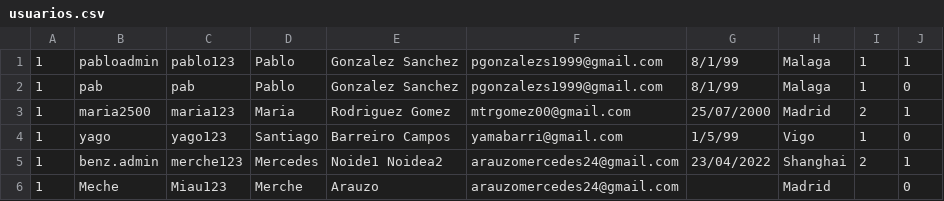
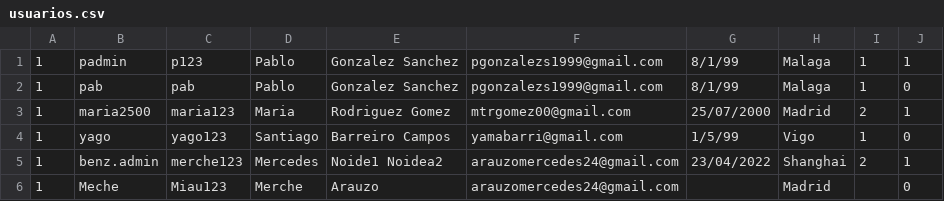
Before and after one commit to SantiagoBarreiroCampos/Eventell.ProyIng, a CSV file: usuarios.csv, drawn as a sheet.

```diff
--- a/usuarios.csv
+++ b/usuarios.csv
@@ -1,2 +1,2 @@
-1,pabloadmin,pablo123,Pablo,Gonzalez Sanchez,pgonzalezs1999@gmail.com,8/1/99,Malaga,1,1
+1,padmin,p123,Pablo,Gonzalez Sanchez,pgonzalezs1999@gmail.com,8/1/99,Malaga,1,1
 1,pab,pab,Pablo,Gonzalez Sanchez,pgonzalezs1999@gmail.com,8/1/99,Malaga,1,0
```
Also changed, not shown: eventos.csv, 8 other files.
